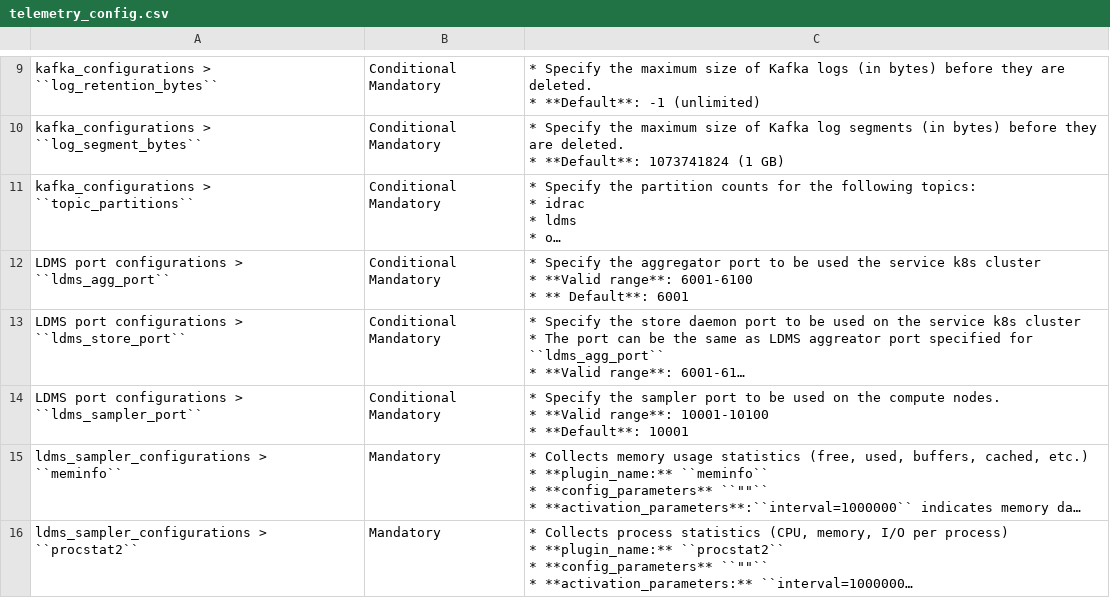
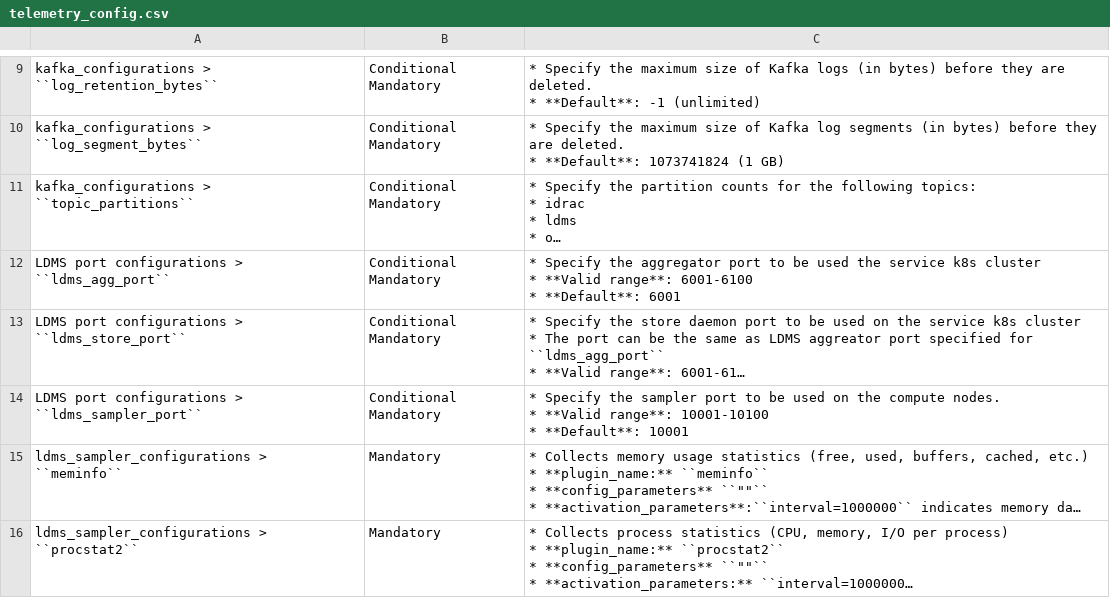
Before and after one commit to vasanthsathya/Doc-Generation, a CSV file: docs/source/Tables/telemetry_config.csv, drawn as a sheet; only a part is shown, gaps mark what is left out; long unchanged cells end in …; ↵ is a line break in a cell; the diff names each change by its address in the sheet, - before the commit and + after, or states it on an @@ line.

```diff
--- a/docs/source/Tables/telemetry_config.csv
+++ b/docs/source/Tables/telemetry_config.csv
-C12: …6001-6100 ↵ * ** Default**: 6001
+C12: …6001-6100 ↵ * **Default**: 6001
```
Also changed, not shown: 1 other file.
